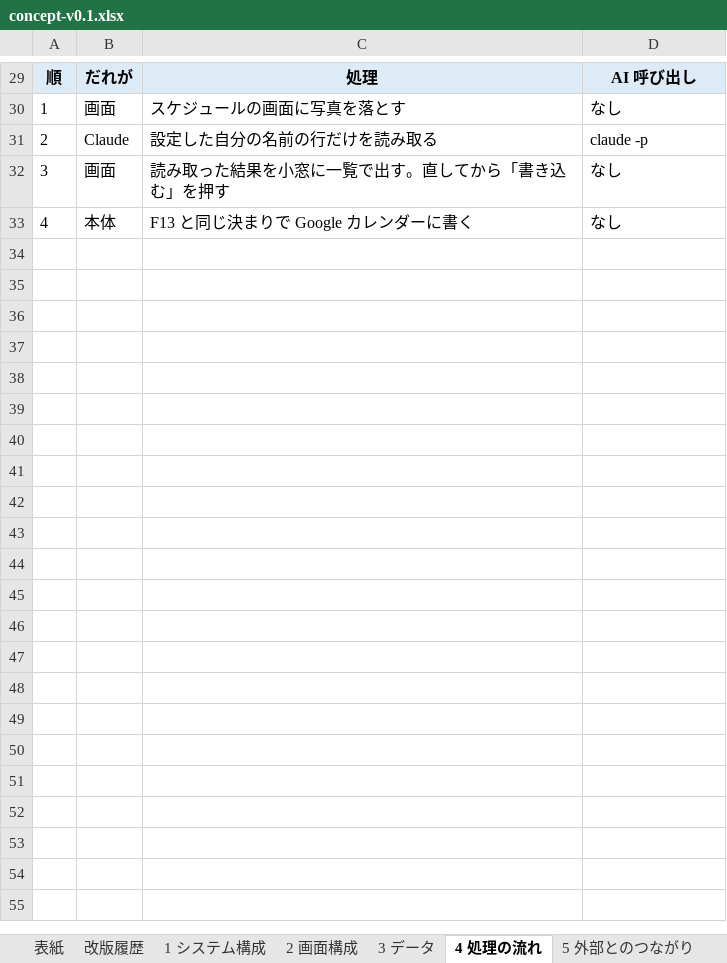
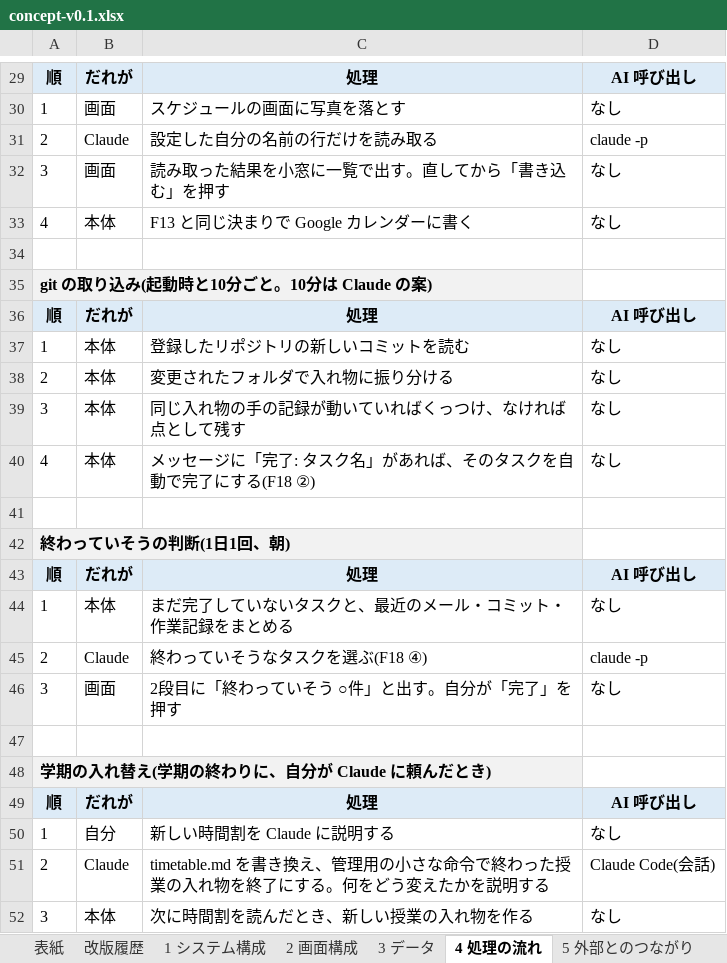
Before and after one commit to K24rs057/workbench, an Excel workbook: docs/concept-v0.1.xlsx, sheet 4 処理の流れ, drawn as a sheet; only a part is shown, gaps mark what is left out; values as stored, in another font and other column widths than the file's, no borders; the diff covers the shown part only; the diff names each change by its address in the sheet, - before the commit and + after, or states it on an @@ line.

```diff
--- a/docs/concept-v0.1.xlsx (sheet 4 処理の流れ)
+++ b/docs/concept-v0.1.xlsx (sheet 4 処理の流れ)
+row 34: (empty)
+row 35: git の取り込み(起動時と10分ごと。10分は Claude の案)
+row 36: 順 | だれが | 処理 | AI 呼び出し
+row 37: 1 | 本体 | 登録したリポジトリの新しいコミットを読む | なし
+row 38: 2 | 本体 | 変更されたフォルダで入れ物に振り分ける | なし
+row 39: 3 | 本体 | 同じ入れ物の手の記録が動いていればくっつけ、なければ点として残す | なし
+row 40: 4 | 本体 | メッセージに「完了: タスク名」があれば、そのタスクを自動で完了にする(F18 ②) | なし
+row 41: (empty)
+row 42: 終わっていそうの判断(1日1回、朝)
+row 43: 順 | だれが | 処理 | AI 呼び出し
+row 44: 1 | 本体 | まだ完了していないタスクと、最近のメール・コミット・作業記録をまとめる | なし
+row 45: 2 | Claude | 終わっていそうなタスクを選ぶ(F18 ④) | claude -p
+row 46: 3 | 画面 | 2段目に「終わっていそう ○件」と出す。自分が「完了」を押す | なし
+row 47: (empty)
+row 48: 学期の入れ替え(学期の終わりに、自分が Claude に頼んだとき)
+row 49: 順 | だれが | 処理 | AI 呼び出し
+row 50: 1 | 自分 | 新しい時間割を Claude に説明する | なし
+row 51: 2 | Claude | timetable.md を書き換え、管理用の小さな命令で終わった授業の入れ物を終了にする。何をどう変えたかを説明する | Claude Code(会話)
+row 52: 3 | 本体 | 次に時間割を読んだとき、新しい授業の入れ物を作る | なし
```
Also changed, not shown: 5 edited cells elsewhere in this sheet, sheet 3 データ, sheet 1 システム構成, sheet 2 画面構成, sheet 6 作る順番, sheet 表紙, 6 other files.
